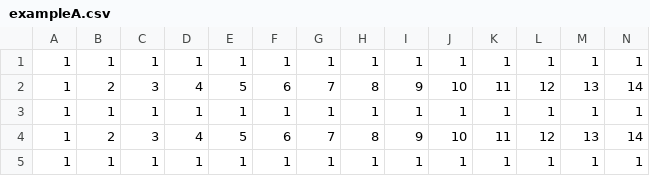
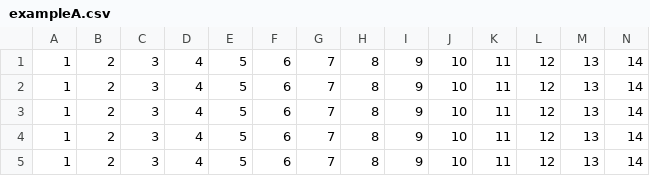
Before and after one commit to unaiayucar/Sepsis_project_code, a CSV file: new_python/exampleA.csv, drawn as a sheet; only a part is shown; removed rows and columns are numbered as before the commit, all else as after; rows hold the shown columns only; the diff names each change by its address in the sheet, - before the commit and + after, or states it on an @@ line.

Commit message:
Generation of new_python algorithm

```diff
--- a/new_python/exampleA.csv
+++ b/new_python/exampleA.csv
-row 1: 1 | 1 | 1 | 1 | 1 | 1 | 1 | 1 | 1 | 1 | 1 | 1 | 1 | 1
-row 3: 1 | 1 | 1 | 1 | 1 | 1 | 1 | 1 | 1 | 1 | 1 | 1 | 1 | 1
-row 5: 1 | 1 | 1 | 1 | 1 | 1 | 1 | 1 | 1 | 1 | 1 | 1 | 1 | 1
+row 3: 1 | 2 | 3 | 4 | 5 | 6 | 7 | 8 | 9 | 10 | 11 | 12 | 13 | 14
+row 4: 1 | 2 | 3 | 4 | 5 | 6 | 7 | 8 | 9 | 10 | 11 | 12 | 13 | 14
+row 5: 1 | 2 | 3 | 4 | 5 | 6 | 7 | 8 | 9 | 10 | 11 | 12 | 13 | 14
```
Also changed, not shown: 7 other files.
